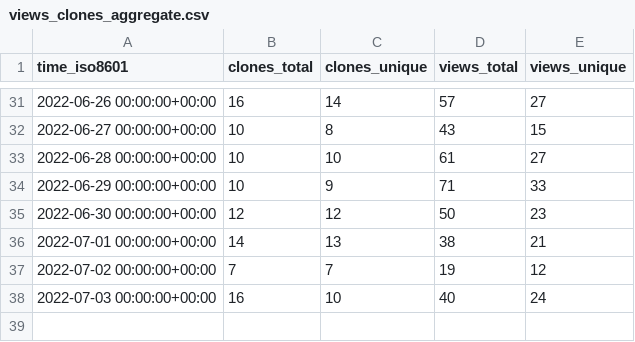
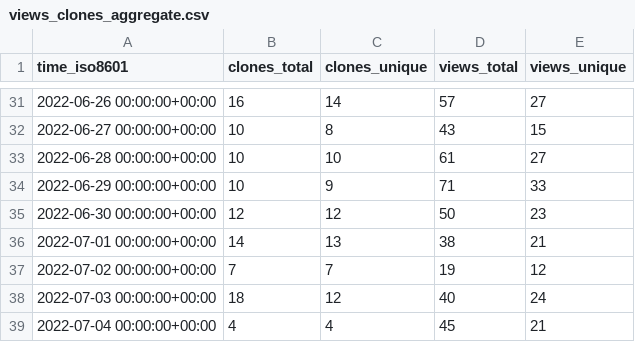
Before and after one commit to nickbandooo/email-nuker, a CSV file: bagarrattaa/email-nuker/ghrs-data/views_clones_aggregate.csv, drawn as a sheet; only a part is shown, gaps mark what is left out.

```diff
--- a/bagarrattaa/email-nuker/ghrs-data/views_clones_aggregate.csv
+++ b/bagarrattaa/email-nuker/ghrs-data/views_clones_aggregate.csv
@@ -37,2 +37,3 @@ time_iso8601,clones_total,clones_unique,views_total,views_unique
 2022-07-02 00:00:00+00:00,7,7,19,12
-2022-07-03 00:00:00+00:00,16,10,40,24
+2022-07-03 00:00:00+00:00,18,12,40,24
+2022-07-04 00:00:00+00:00,4,4,45,21
```
Also changed, not shown: 1 other file.
